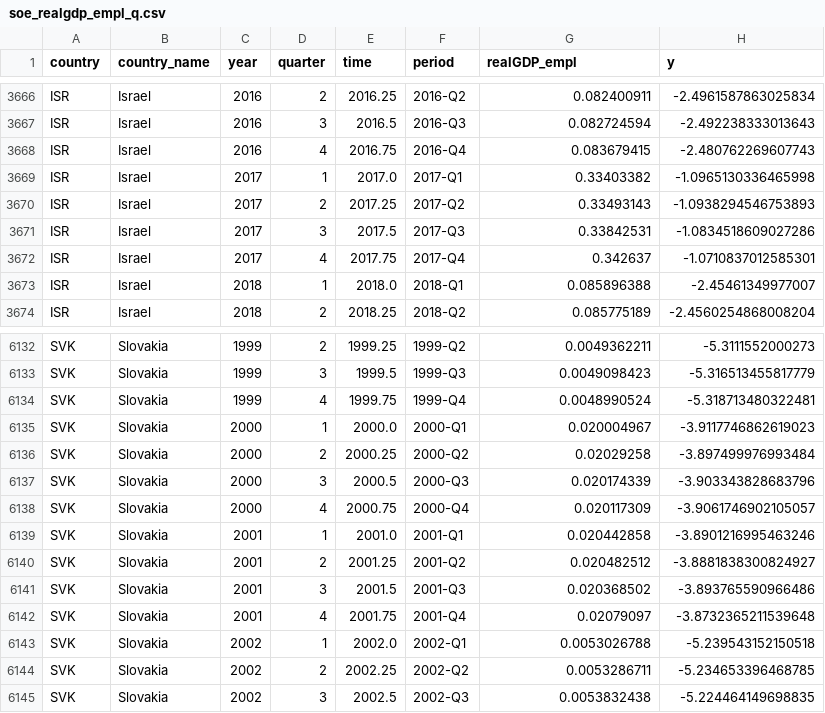
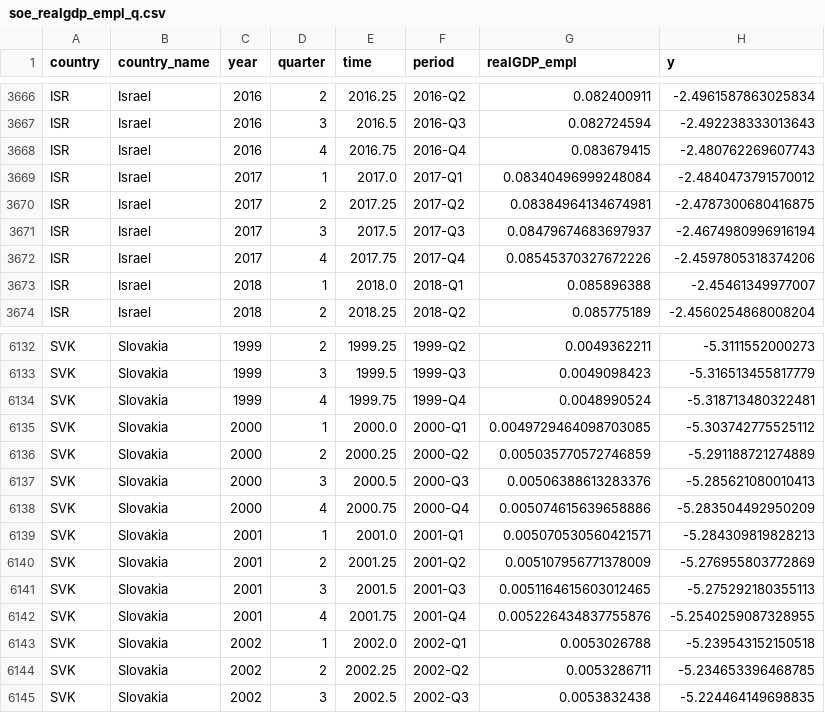
Before and after one commit to gabrielgggg/Panel_MSAR, a CSV file: soe_sample/soe_realgdp_empl_q.csv, drawn as a sheet; only a part is shown, gaps mark what is left out.

```diff
--- a/soe_sample/soe_realgdp_empl_q.csv
+++ b/soe_sample/soe_realgdp_empl_q.csv
@@ -3668,6 +3668,6 @@ ISR,Israel,2016,3,2016.5,2016-Q3,0.082724594,-2.492238333013643
 ISR,Israel,2016,4,2016.75,2016-Q4,0.083679415,-2.480762269607743
-ISR,Israel,2017,1,2017.0,2017-Q1,0.33403382,-1.0965130336465998
-ISR,Israel,2017,2,2017.25,2017-Q2,0.33493143,-1.0938294546753893
-ISR,Israel,2017,3,2017.5,2017-Q3,0.33842531,-1.0834518609027286
-ISR,Israel,2017,4,2017.75,2017-Q4,0.342637,-1.0710837012585301
+ISR,Israel,2017,1,2017.0,2017-Q1,0.08340496999248084,-2.4840473791570012
+ISR,Israel,2017,2,2017.25,2017-Q2,0.08384964134674981,-2.4787300680416875
+ISR,Israel,2017,3,2017.5,2017-Q3,0.08479674683697937,-2.4674980996916194
+ISR,Israel,2017,4,2017.75,2017-Q4,0.08545370327672226,-2.4597805318374206
 ISR,Israel,2018,1,2018.0,2018-Q1,0.085896388,-2.45461349977007
@@ -6134,10 +6134,10 @@ SVK,Slovakia,1999,3,1999.5,1999-Q3,0.0049098423,-5.316513455817779
 SVK,Slovakia,1999,4,1999.75,1999-Q4,0.0048990524,-5.318713480322481
-SVK,Slovakia,2000,1,2000.0,2000-Q1,0.020004967,-3.9117746862619023
-SVK,Slovakia,2000,2,2000.25,2000-Q2,0.02029258,-3.897499976993484
-SVK,Slovakia,2000,3,2000.5,2000-Q3,0.020174339,-3.903343828683796
-SVK,Slovakia,2000,4,2000.75,2000-Q4,0.020117309,-3.9061746902105057
-SVK,Slovakia,2001,1,2001.0,2001-Q1,0.020442858,-3.8901216995463246
-SVK,Slovakia,2001,2,2001.25,2001-Q2,0.020482512,-3.8881838300824927
-SVK,Slovakia,2001,3,2001.5,2001-Q3,0.020368502,-3.893765590966486
-SVK,Slovakia,2001,4,2001.75,2001-Q4,0.02079097,-3.8732365211539648
+SVK,Slovakia,2000,1,2000.0,2000-Q1,0.0049729464098703085,-5.303742775525112
+SVK,Slovakia,2000,2,2000.25,2000-Q2,0.005035770572746859,-5.291188721274889
+SVK,Slovakia,2000,3,2000.5,2000-Q3,0.00506388613283376,-5.285621080010413
+SVK,Slovakia,2000,4,2000.75,2000-Q4,0.005074615639658886,-5.283504492950209
+SVK,Slovakia,2001,1,2001.0,2001-Q1,0.005070530560421571,-5.284309819828213
+SVK,Slovakia,2001,2,2001.25,2001-Q2,0.005107956771378009,-5.276955803772869
+SVK,Slovakia,2001,3,2001.5,2001-Q3,0.0051164615603012465,-5.275292180355113
+SVK,Slovakia,2001,4,2001.75,2001-Q4,0.005226434837755876,-5.2540259087328955
 SVK,Slovakia,2002,1,2002.0,2002-Q1,0.0053026788,-5.239543152150518
```
Also changed, not shown: 10 other files.
